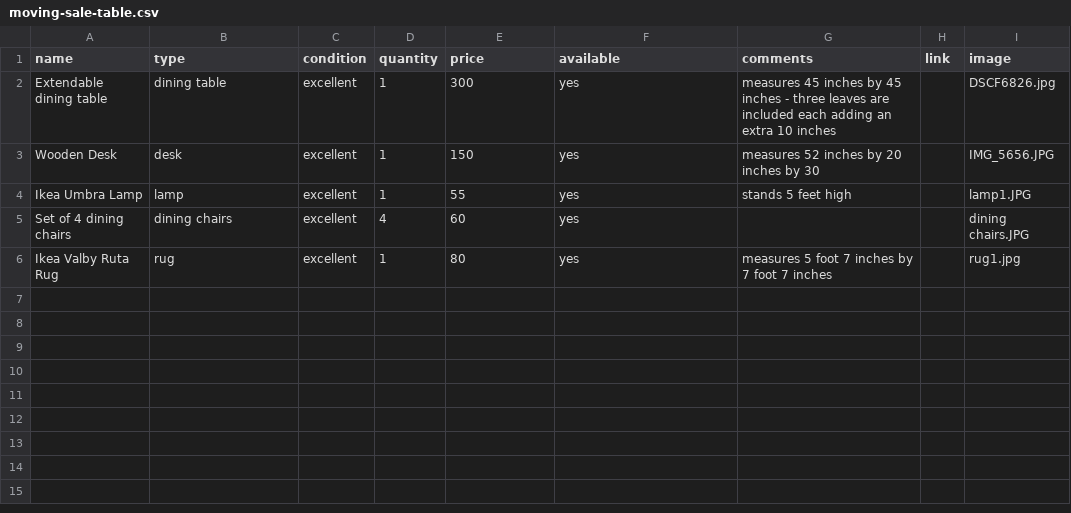
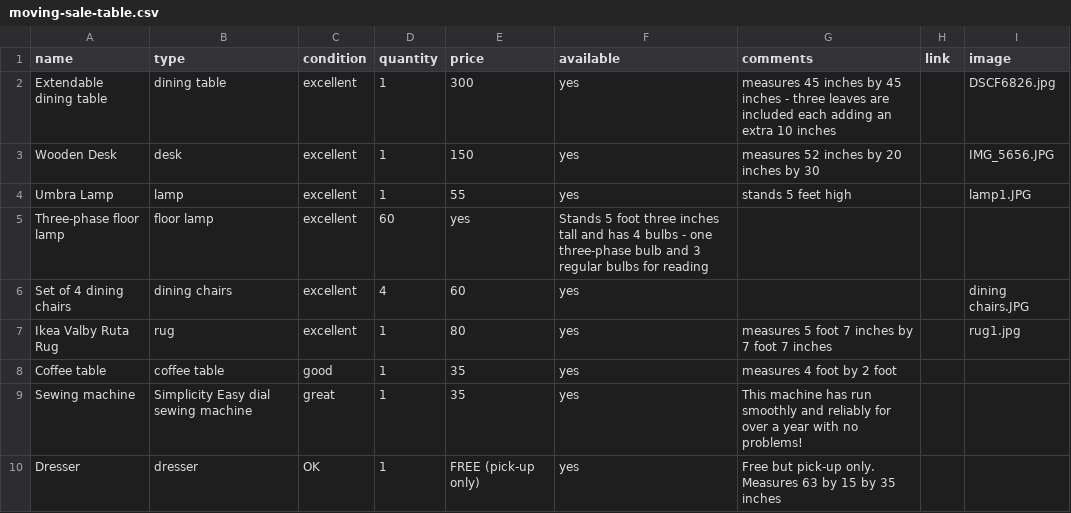
Before and after one commit to HNeumayer90/moving-sale, a CSV file: moving-sale-table.csv, drawn as a sheet.

Commit message:
Update moving-sale-table.csv

```diff
--- a/moving-sale-table.csv
+++ b/moving-sale-table.csv
@@ -3,4 +3,8 @@ Extendable dining table, dining table, excellent, 1, 300,yes, measures 45 inches
 Wooden Desk, desk, excellent, 1, 150,yes, measures 52 inches by 20 inches by 30, ,IMG_5656.JPG
-Ikea Umbra Lamp,lamp,excellent,1,55,yes,stands 5 feet high,,lamp1.JPG
+Umbra Lamp,lamp,excellent,1,55,yes,stands 5 feet high,,lamp1.JPG
+Three-phase floor lamp,floor lamp,excellent,60,yes,Stands 5 foot three inches tall and has 4 bulbs - one three-phase bulb and 3 regular bulbs for reading,,
 Set of 4 dining chairs,dining chairs,excellent,4,60,yes,,,dining chairs.JPG
 Ikea Valby Ruta Rug,rug,excellent,1,80,yes,measures 5 foot 7 inches by 7 foot 7 inches,,rug1.jpg
+Coffee table,coffee table,good,1,35,yes,measures 4 foot by 2 foot,,
+Sewing machine,Simplicity Easy dial sewing machine,great,1,35,yes,This machine has run smoothly and reliably for over a year with no problems!,,
+Dresser,dresser,OK,1,FREE (pick-up only),yes,Free but pick-up only. Measures 63 by 15 by 35 inches,,
```
